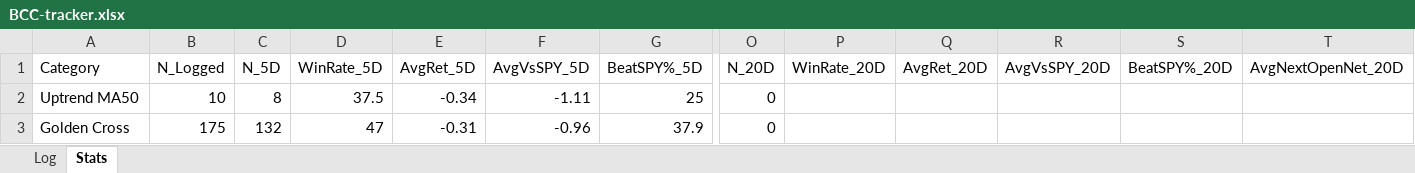
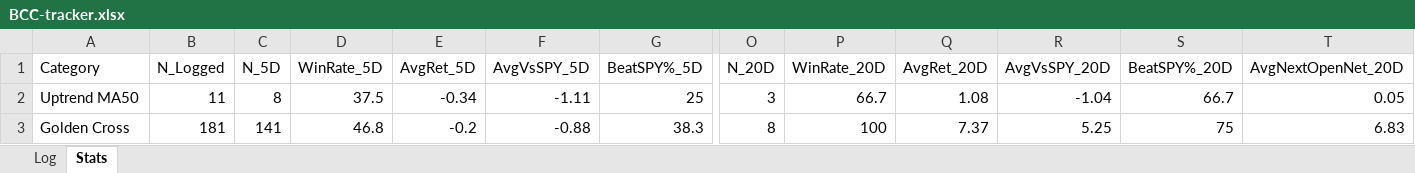
Before and after one commit to Moopheus1/Quant-Records, an Excel workbook: bcc/data/BCC-tracker.xlsx, sheet Stats, drawn as a sheet; only a part is shown, gaps mark what is left out; values as stored, in another font and other column widths than the file's, no borders; the diff covers the shown part only; the diff names each change by its address in the sheet, - before the commit and + after, or states it on an @@ line.

```diff
--- a/bcc/data/BCC-tracker.xlsx (sheet Stats)
+++ b/bcc/data/BCC-tracker.xlsx (sheet Stats)
-B2 (N_Logged): 10
+B2 (N_Logged): 11
-O2 (N_20D): 0
+O2 (N_20D): 3
-P2 (WinRate_20D): (empty)
+P2 (WinRate_20D): 66.7
-Q2 (AvgRet_20D): (empty)
+Q2 (AvgRet_20D): 1.08
-R2 (AvgVsSPY_20D): (empty)
+R2 (AvgVsSPY_20D): -1.04
-S2 (BeatSPY%_20D): (empty)
+S2 (BeatSPY%_20D): 66.7
-T2 (AvgNextOpenNet_20D): (empty)
+T2 (AvgNextOpenNet_20D): 0.05
-B3 (N_Logged): 175
+B3 (N_Logged): 181
-C3 (N_5D): 132
+C3 (N_5D): 141
-D3 (WinRate_5D): 47
+D3 (WinRate_5D): 46.8
-E3 (AvgRet_5D): -0.31
+E3 (AvgRet_5D): -0.2
-F3 (AvgVsSPY_5D): -0.96
+F3 (AvgVsSPY_5D): -0.88
-G3 (BeatSPY%_5D): 37.9
+G3 (BeatSPY%_5D): 38.3
-O3 (N_20D): 0
+O3 (N_20D): 8
-P3 (WinRate_20D): (empty)
+P3 (WinRate_20D): 100
-Q3 (AvgRet_20D): (empty)
+Q3 (AvgRet_20D): 7.37
-R3 (AvgVsSPY_20D): (empty)
+R3 (AvgVsSPY_20D): 5.25
-S3 (BeatSPY%_20D): (empty)
+S3 (BeatSPY%_20D): 75
-T3 (AvgNextOpenNet_20D): (empty)
+T3 (AvgNextOpenNet_20D): 6.83
```
Also changed, not shown: 71 edited cells elsewhere in this sheet, sheet Log, 3 other files.
